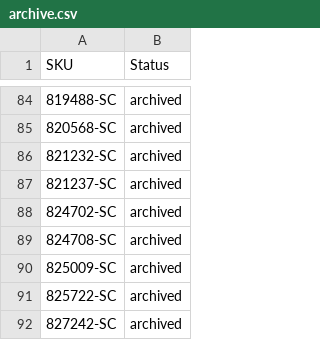
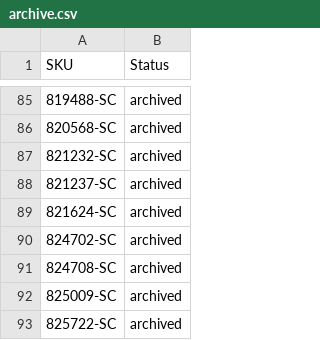
Before and after one commit to nosaj2783/cks-silverchef-sync, a CSV file: archive.csv, drawn as a sheet; only a part is shown, gaps mark what is left out; the shorter side is filled out with more unchanged rows; the diff covers the shown part only; the diff names each change by its address in the sheet, - before the commit and + after, or states it on an @@ line.

```diff
--- a/archive.csv
+++ b/archive.csv
+row 89: 821624-SC | archived
```
Also changed, not shown: 14 added rows and 1 removed row elsewhere in this file, update.csv, 2 other files.
